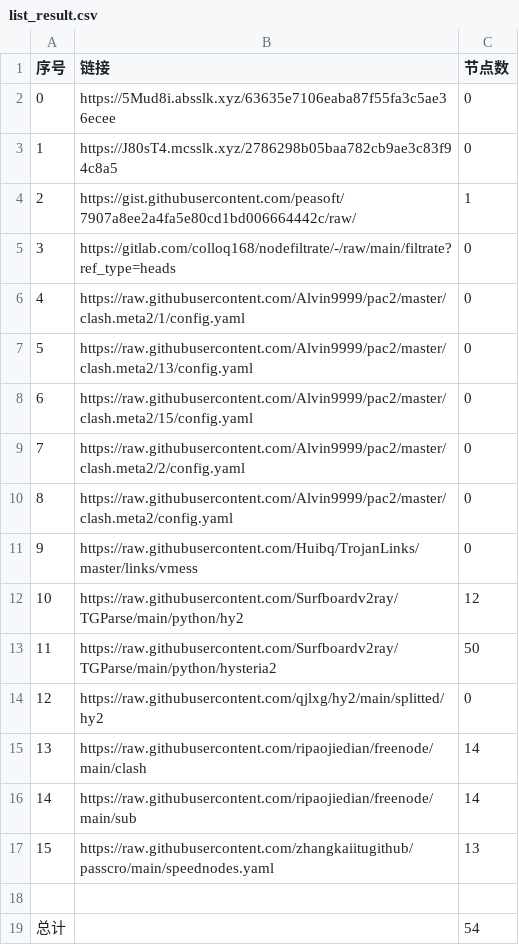
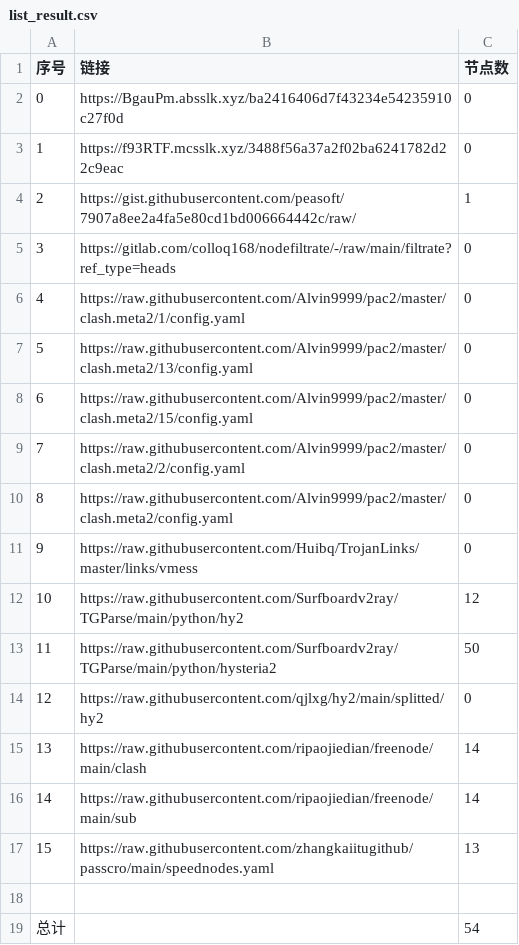
Before and after one commit to BiliRumble/NoMoreRules, a CSV file: list_result.csv, drawn as a sheet.

```diff
--- a/list_result.csv
+++ b/list_result.csv
@@ -1,4 +1,4 @@
 序号,链接,节点数
-0,https://5Mud8i.absslk.xyz/63635e7106eaba87f55fa3c5ae36ecee,0
-1,https://J80sT4.mcsslk.xyz/2786298b05baa782cb9ae3c83f94c8a5,0
+0,https://BgauPm.absslk.xyz/ba2416406d7f43234e54235910c27f0d,0
+1,https://f93RTF.mcsslk.xyz/3488f56a37a2f02ba6241782d22c9eac,0
 2,https://gist.githubusercontent.com/peasoft/7907a8ee2a4fa5e80cd1bd006664442c/raw/,1
```
Also changed, not shown: 2 other files.
